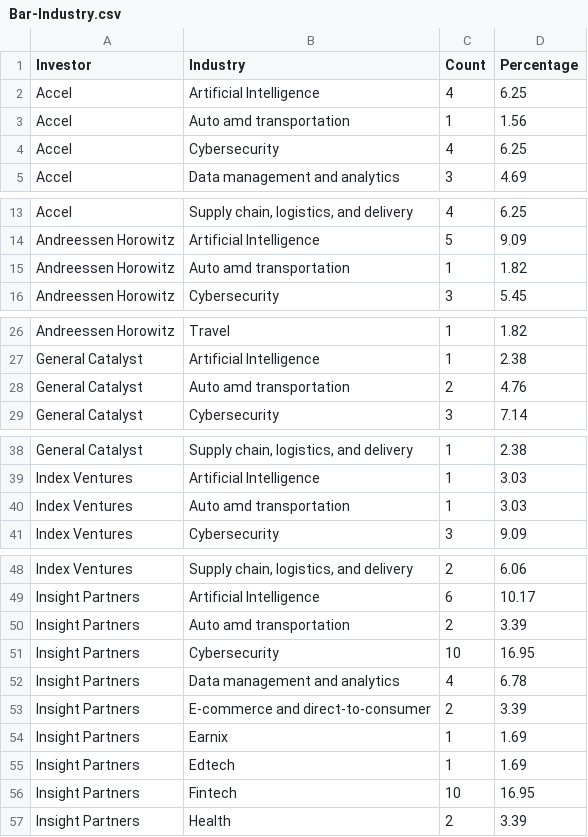
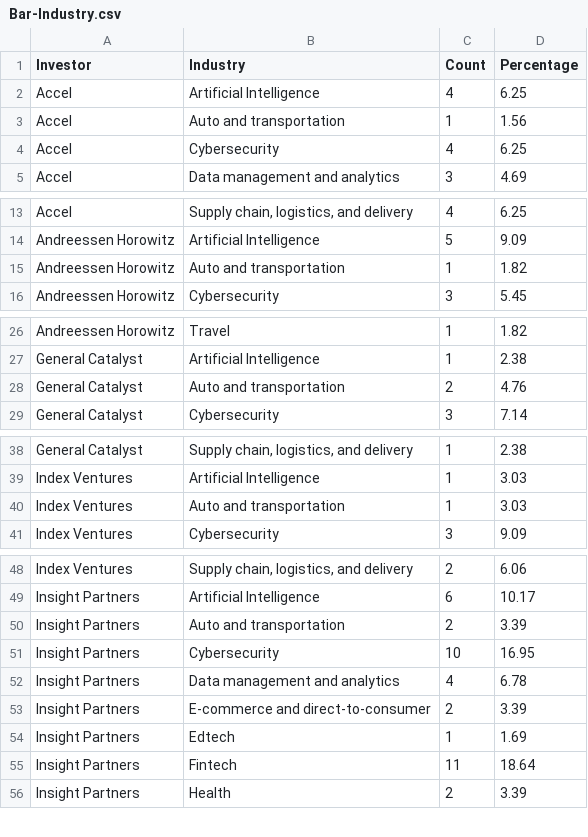
Before and after one commit to hxuanc/FIT3179, a CSV file: DataVis2/data/Bar-Industry.csv, drawn as a sheet; only a part is shown, gaps mark what is left out; the diff covers the shown part only.

Commit message:
Add files via upload

```diff
--- a/DataVis2/data/Bar-Industry.csv
+++ b/DataVis2/data/Bar-Industry.csv
@@ -2,3 +2,3 @@ Investor,Industry,Count,Percentage
 Accel,Artificial Intelligence,4,6.25
-Accel,Auto amd transportation,1,1.56
+Accel,Auto and transportation,1,1.56
 Accel,Cybersecurity,4,6.25
@@ -14,3 +14,3 @@ Accel,"Supply chain, logistics, and delivery",4,6.25
 Andreessen Horowitz,Artificial Intelligence,5,9.09
-Andreessen Horowitz,Auto amd transportation,1,1.82
+Andreessen Horowitz,Auto and transportation,1,1.82
 Andreessen Horowitz,Cybersecurity,3,5.45
@@ -27,3 +27,3 @@ Andreessen Horowitz,Travel,1,1.82
 General Catalyst,Artificial Intelligence,1,2.38
-General Catalyst,Auto amd transportation,2,4.76
+General Catalyst,Auto and transportation,2,4.76
 General Catalyst,Cybersecurity,3,7.14
@@ -39,3 +39,3 @@ General Catalyst,"Supply chain, logistics, and delivery",1,2.38
 Index Ventures,Artificial Intelligence,1,3.03
-Index Ventures,Auto amd transportation,1,3.03
+Index Ventures,Auto and transportation,1,3.03
 Index Ventures,Cybersecurity,3,9.09
@@ -49,3 +49,3 @@ Index Ventures,"Supply chain, logistics, and delivery",2,6.06
 Insight Partners,Artificial Intelligence,6,10.17
-Insight Partners,Auto amd transportation,2,3.39
+Insight Partners,Auto and transportation,2,3.39
 Insight Partners,Cybersecurity,10,16.95
@@ -53,5 +53,4 @@ Insight Partners,Data management and analytics,4,6.78
 Insight Partners,E-commerce and direct-to-consumer,2,3.39
-Insight Partners,Earnix,1,1.69
 Insight Partners,Edtech,1,1.69
-Insight Partners,Fintech,10,16.95
+Insight Partners,Fintech,11,18.64
 Insight Partners,Health,2,3.39
```
Also changed, not shown: 4 edited cells elsewhere in this file.
